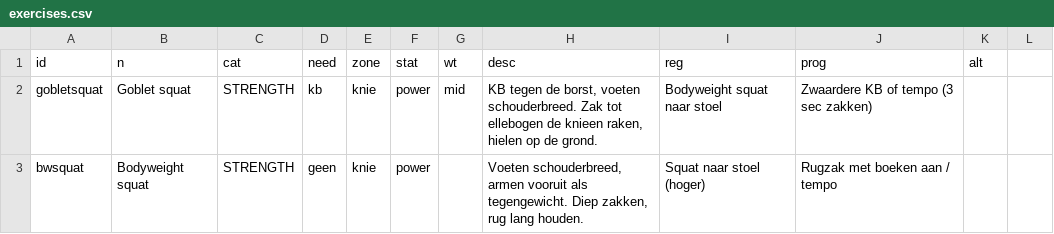
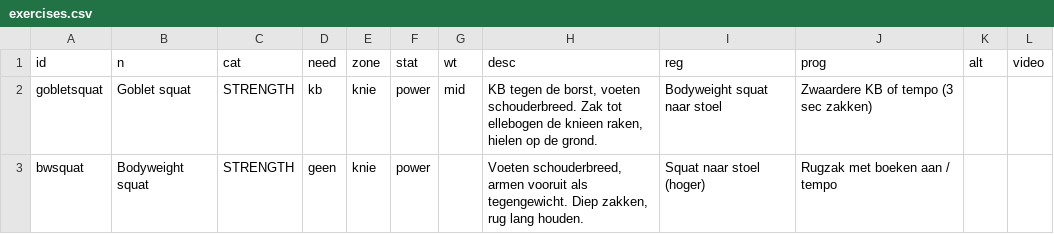
Before and after one commit to MBGoop/VANTEK-YAMURA-CORP, a CSV file: data/exercises.csv, drawn as a sheet; only a part is shown; the diff names each change by its address in the sheet, - before the commit and + after, or states it on an @@ line.

```diff
--- a/data/exercises.csv
+++ b/data/exercises.csv
-L1: (empty)
+L1: video
```
Also changed, not shown: 14 other files.
